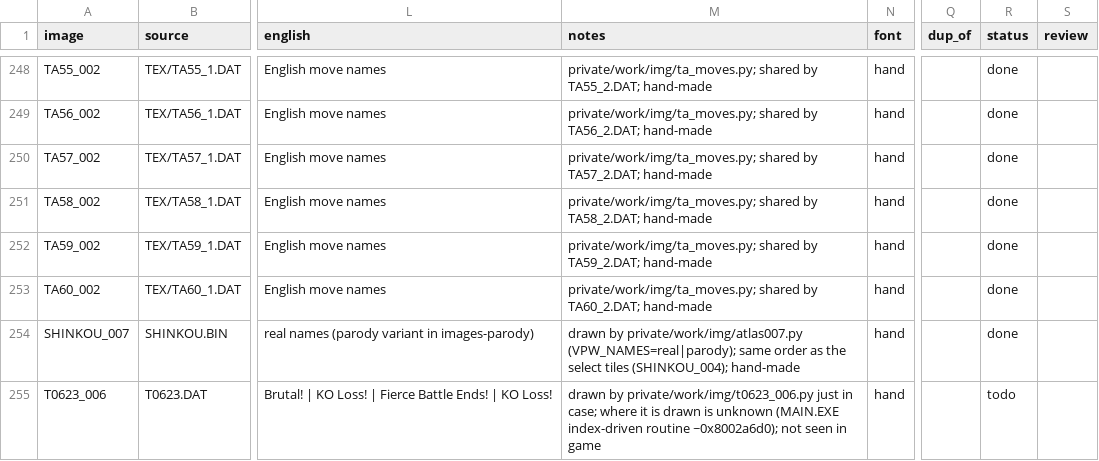
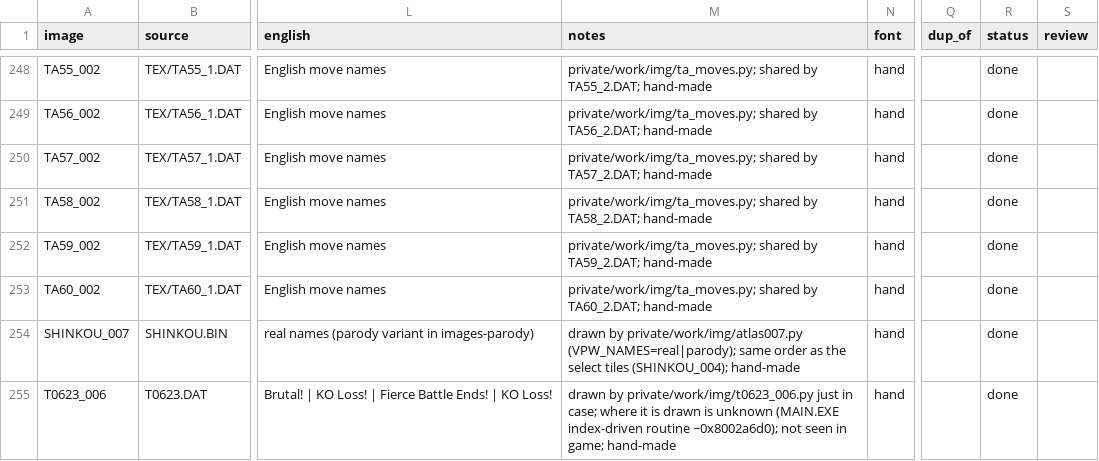
Before and after one commit to kactusken/Virtual-Pro-Wrestling-PSX-English, a CSV file: translation/graphics.csv, drawn as a sheet; only a part is shown, gaps mark what is left out; the diff names each change by its address in the sheet, - before the commit and + after, or states it on an @@ line.

Commit message:
Approve T0623_006 (loader headline sheet, translated as insurance)

```diff
--- a/translation/graphics.csv
+++ b/translation/graphics.csv
-M255 (notes): …seen in game
+M255 (notes): …seen in game; hand-made
-R255 (status): todo
+R255 (status): done
```
